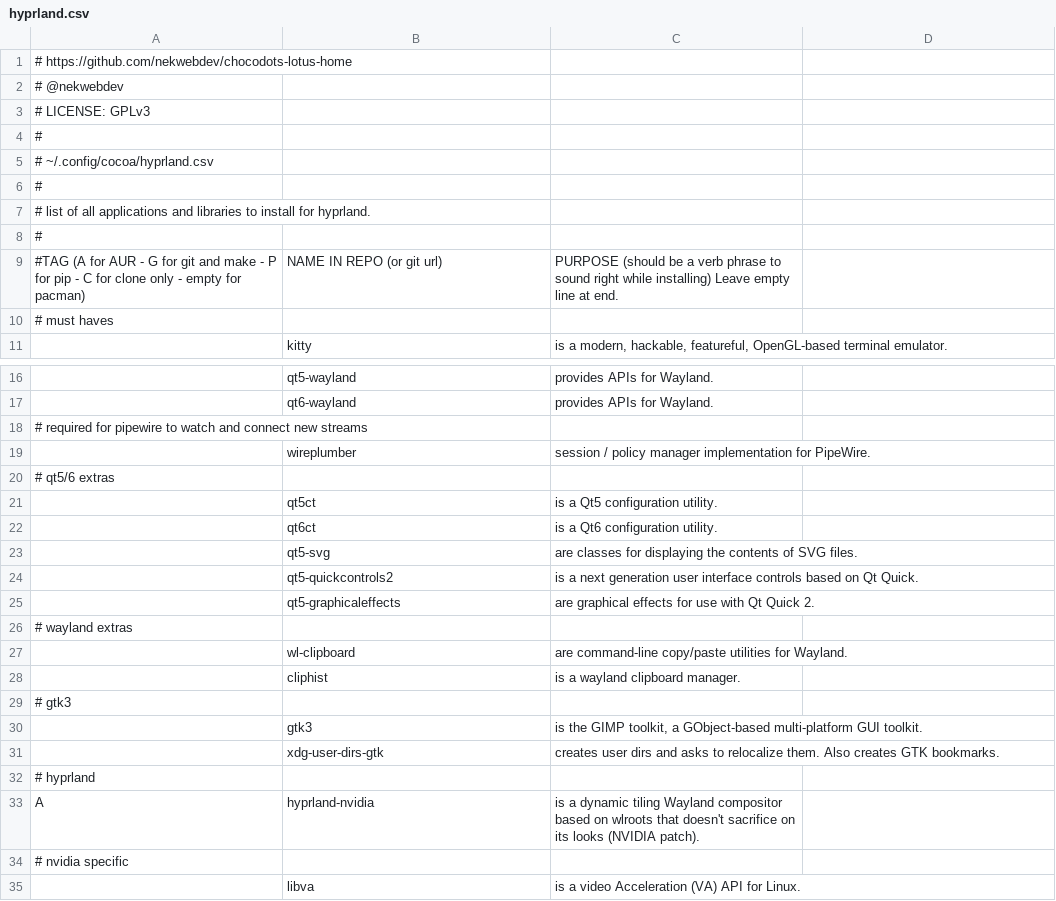
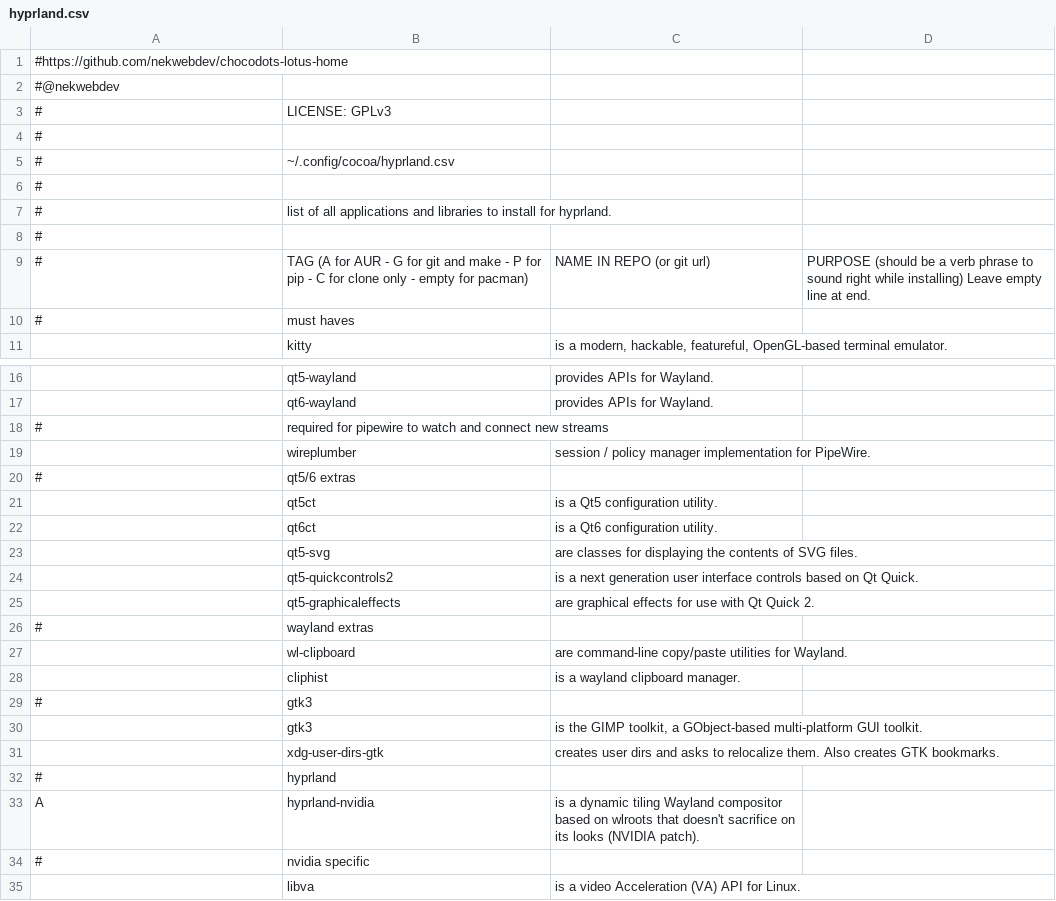
Before and after one commit to nekwebdev/chocodots-lotus, a CSV file: .config/cocoa/hyprland.csv, drawn as a sheet; only a part is shown, gaps mark what is left out; removed rows and columns are numbered as before the commit, all else as after; the diff names each change by its address in the sheet, - before the commit and + after, or states it on an @@ line.

```diff
--- a/.config/cocoa/hyprland.csv
+++ b/.config/cocoa/hyprland.csv
-A1: # https://github.com/nekwebdev/chocodots-lotus-home
+A1: #https://github.com/nekwebdev/chocodots-lotus-home
-A2: # @nekwebdev
+A2: #@nekwebdev
-row 3: # LICENSE: GPLv3
+row 3: # | LICENSE: GPLv3
-row 5: # ~/.config/cocoa/hyprland.csv
+row 5: # | ~/.config/cocoa/hyprland.csv
-row 7: # list of all applications and libraries to install for hyprland.
+row 7: # | list of all applications and libraries to install for hyprland.
-row 9: #TAG (A for AUR - G for git and make - P for pip - C for clone only - empty for pacman) | NAME IN REPO (or git url) | PURPOSE (should be a verb phrase to sound right while installing) Leave empty line at end.
-row 10: # must haves
+row 9: # | TAG (A for AUR - G for git and make - P for pip - C for clone only - empty for pacman) | NAME IN REPO (or git url) | PURPOSE (should be a verb phrase to sound right while installing) Leave empty line at end.
+row 10: # | must haves
-row 18: # required for pipewire to watch and connect new streams
+row 18: # | required for pipewire to watch and connect new streams
-row 20: # qt5/6 extras
+row 20: # | qt5/6 extras
-row 26: # wayland extras
+row 26: # | wayland extras
-row 29: # gtk3
+row 29: # | gtk3
-row 32: # hyprland
+row 32: # | hyprland
-row 34: # nvidia specific
+row 34: # | nvidia specific
```
Also changed, not shown: .config/cocoa/base.csv, 5 other files.
